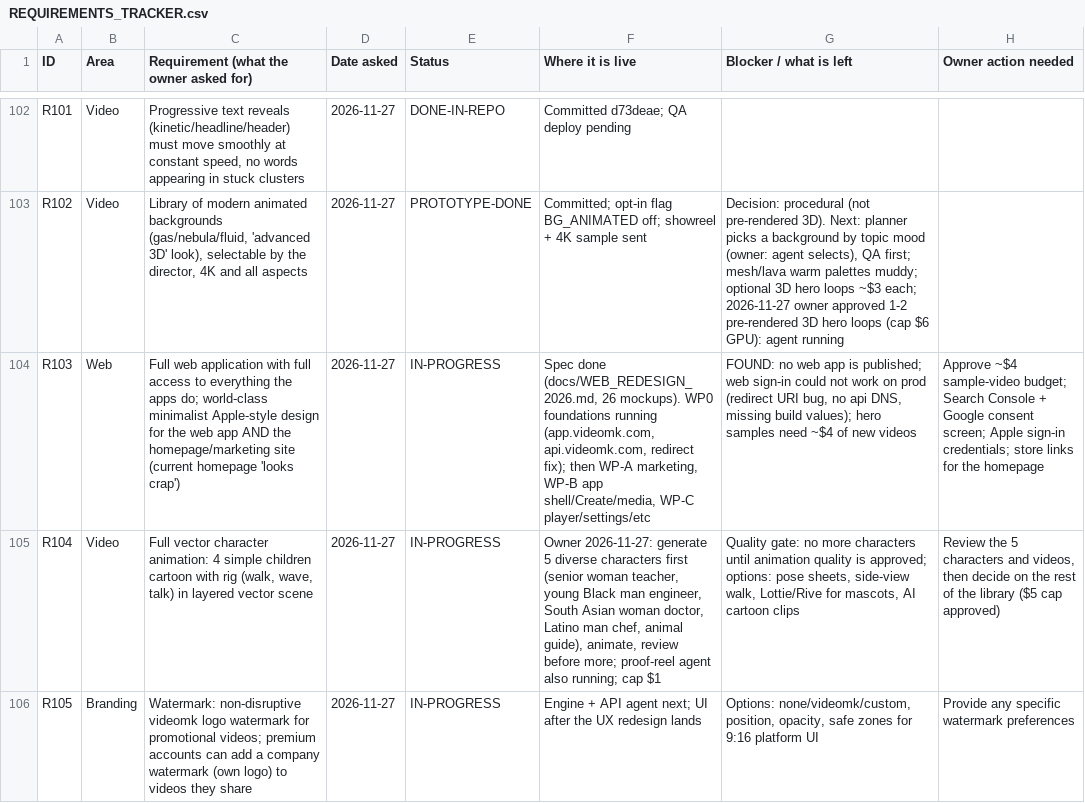
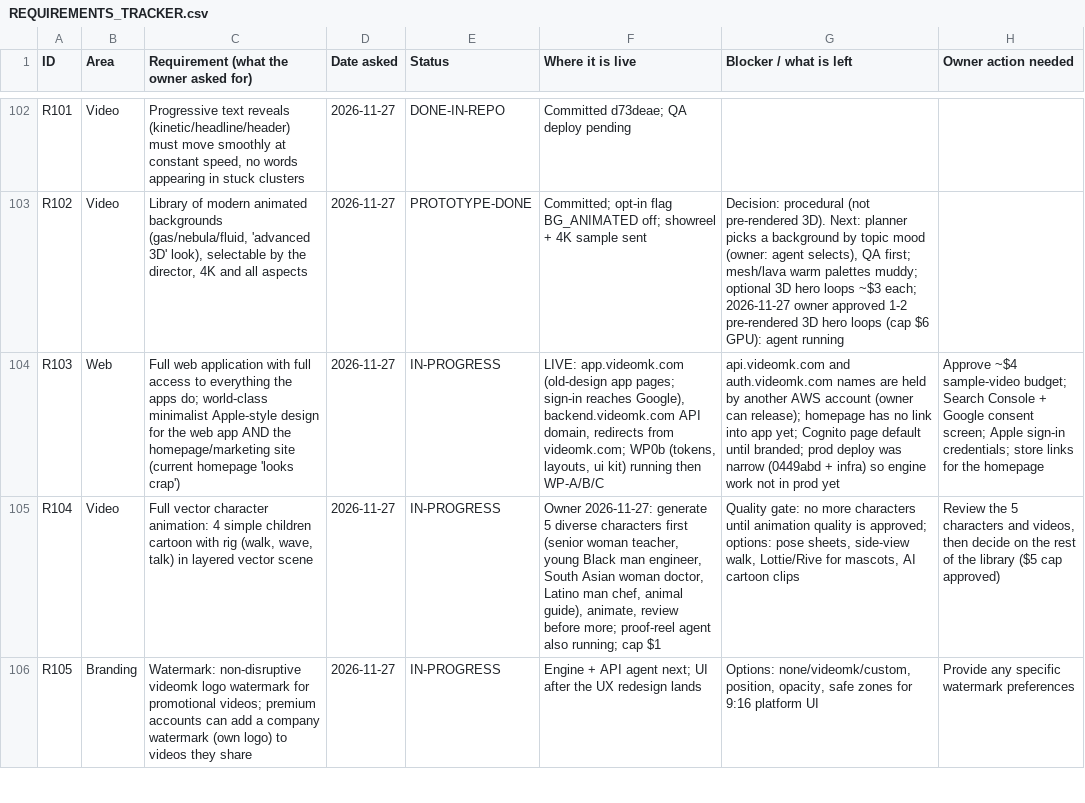
Before and after one commit to chleiva/videomk, a CSV file: docs/REQUIREMENTS_TRACKER.csv, drawn as a sheet; only a part is shown, gaps mark what is left out; the diff names each change by its address in the sheet, - before the commit and + after, or states it on an @@ line.

```diff
--- a/docs/REQUIREMENTS_TRACKER.csv
+++ b/docs/REQUIREMENTS_TRACKER.csv
-F104 (Where it is live): Spec done (docs/WEB_REDESIGN_2026.md, 26 mockups). WP0 foundations running (app.videomk.com, api.videomk.com, redirect fix); then WP-A marketing, WP-B app shell/Create/media, WP-C player/settings/etc
+F104 (Where it is live): LIVE: app.videomk.com (old-design app pages; sign-in reaches Google), backend.videomk.com API domain, redirects from videomk.com; WP0b (tokens, layouts, ui kit) running then WP-A/B/C
-G104 (Blocker / what is left): FOUND: no web app is published; web sign-in could not work on prod (redirect URI bug, no api DNS, missing build values); hero samples need ~$4 of new videos
+G104 (Blocker / what is left): api.videomk.com and auth.videomk.com names are held by another AWS account (owner can release); homepage has no link into app yet; Cognito page default until branded; prod deploy was narrow (0449abd + infra) so engine work not in prod yet
```
